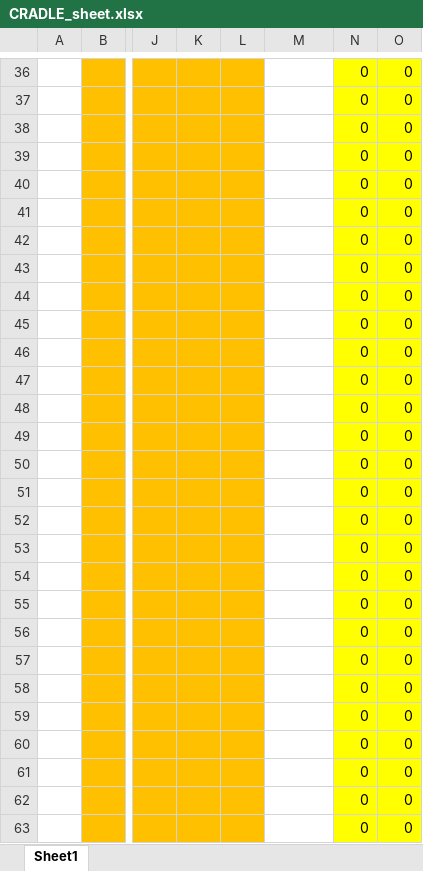
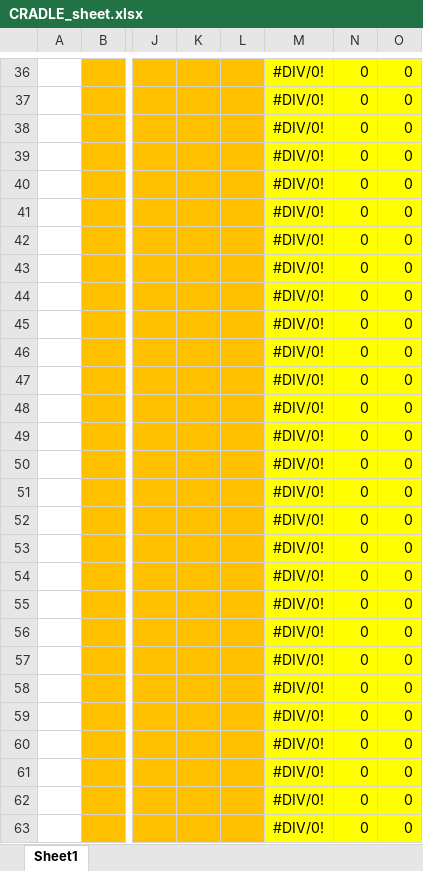
Before and after one commit to KIT-formula/AeroCAD2018, an Excel workbook: CRADLE/CRADLE_sheet.xlsx, sheet Sheet1, drawn as a sheet; only a part is shown, gaps mark what is left out; values as stored, in another font and other column widths than the file's, no borders; the diff covers the shown part only; the diff names each change by its address in the sheet, - before the commit and + after, or states it on an @@ line.

```diff
--- a/CRADLE/CRADLE_sheet.xlsx (sheet Sheet1)
+++ b/CRADLE/CRADLE_sheet.xlsx (sheet Sheet1)
-M36:M63: (empty)
+M36:M63: #DIV/0!
-M36:M63 fill: none
+M36:M63 fill: #FFFF00
```
Also changed, not shown: 72 edited cells and cell formats elsewhere in this sheet, 1 other file.
